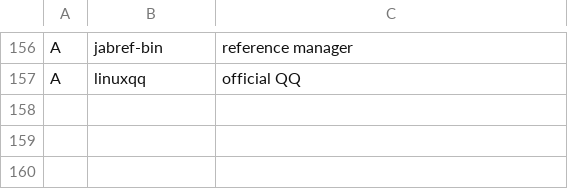
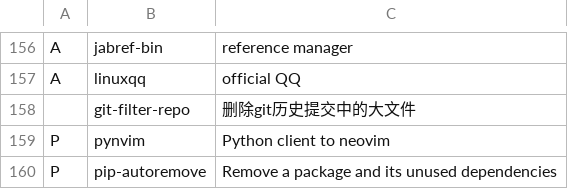
Before and after one commit to tanloong/dotfiles, a CSV file: progs.csv, drawn as a sheet; only a part is shown, gaps mark what is left out.

```diff
--- a/progs.csv
+++ b/progs.csv
@@ -157 +157,4 @@ A,jabref-bin,"reference manager"
 A,linuxqq,"official QQ"
+,git-filter-repo,"删除git历史提交中的大文件"
+P,pynvim,"Python client to neovim"
+P,pip-autoremove,"Remove a package and its unused dependencies"
```
Also changed, not shown: 2 other files.
